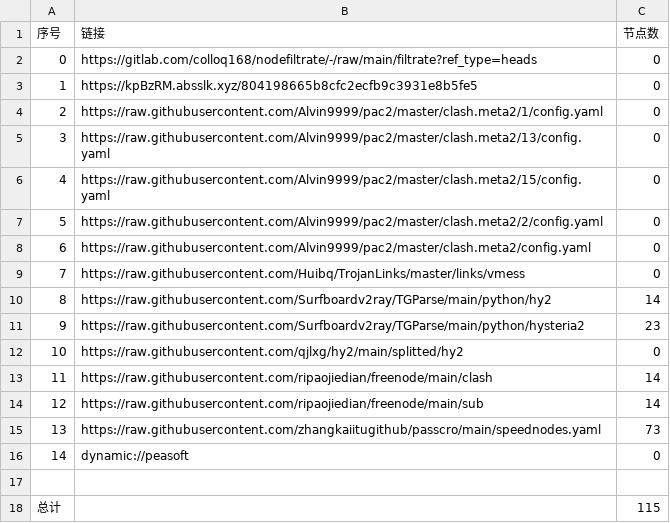
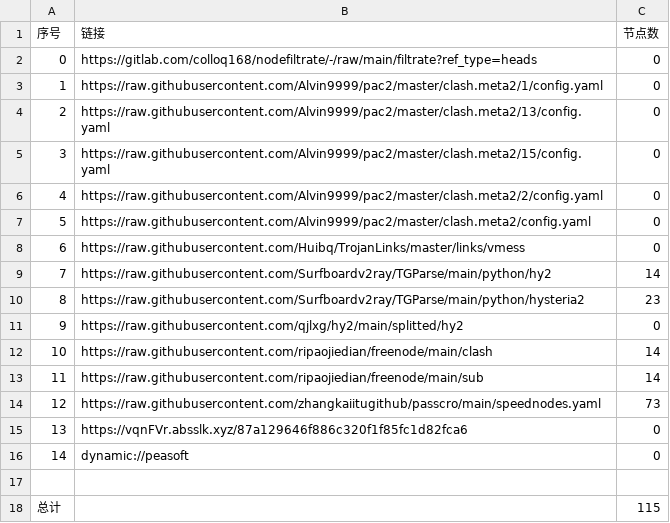
Before and after one commit to xlh001/AutoMergePublicNodes, a CSV file: list_result.csv, drawn as a sheet; removed rows and columns are numbered as before the commit, all else as after; the diff names each change by its address in the sheet, - before the commit and + after, or states it on an @@ line.

```diff
--- a/list_result.csv
+++ b/list_result.csv
-row 3: 1 | https://kpBzRM.absslk.xyz/804198665b8cfc2ecfb9c3931e8b5fe5 | 0
@@ column A (序号) renumbered between rows 3 and 14 @@
+row 15: 13 | https://vqnFVr.absslk.xyz/87a129646f886c320f1f85fc1d82fca6 | 0
```
Also changed, not shown: 18 other files.
